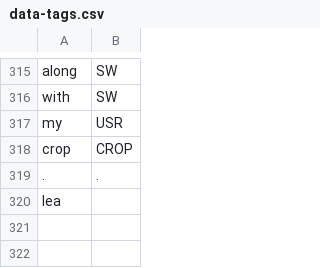
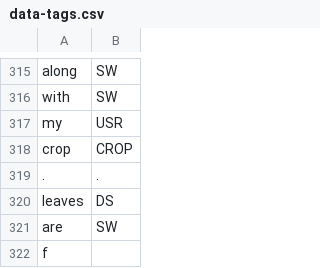
Before and after one commit to cutegirl520/SmartFarm-Assistant-NLP-ANN, a CSV file: datasets/data-tags.csv, drawn as a sheet; only a part is shown, gaps mark what is left out.

```diff
--- a/datasets/data-tags.csv
+++ b/datasets/data-tags.csv
@@ -319,2 +319,4 @@ crop,CROP
 .,.
-lea
+leaves,DS
+are,SW
+f
```
